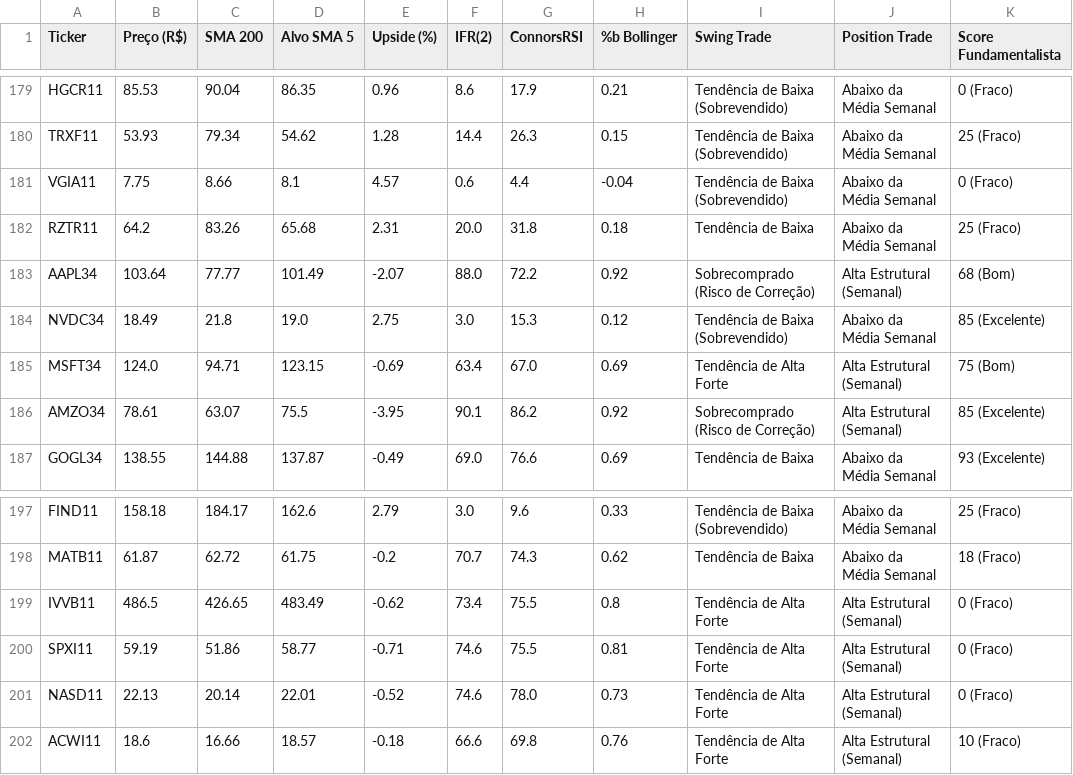
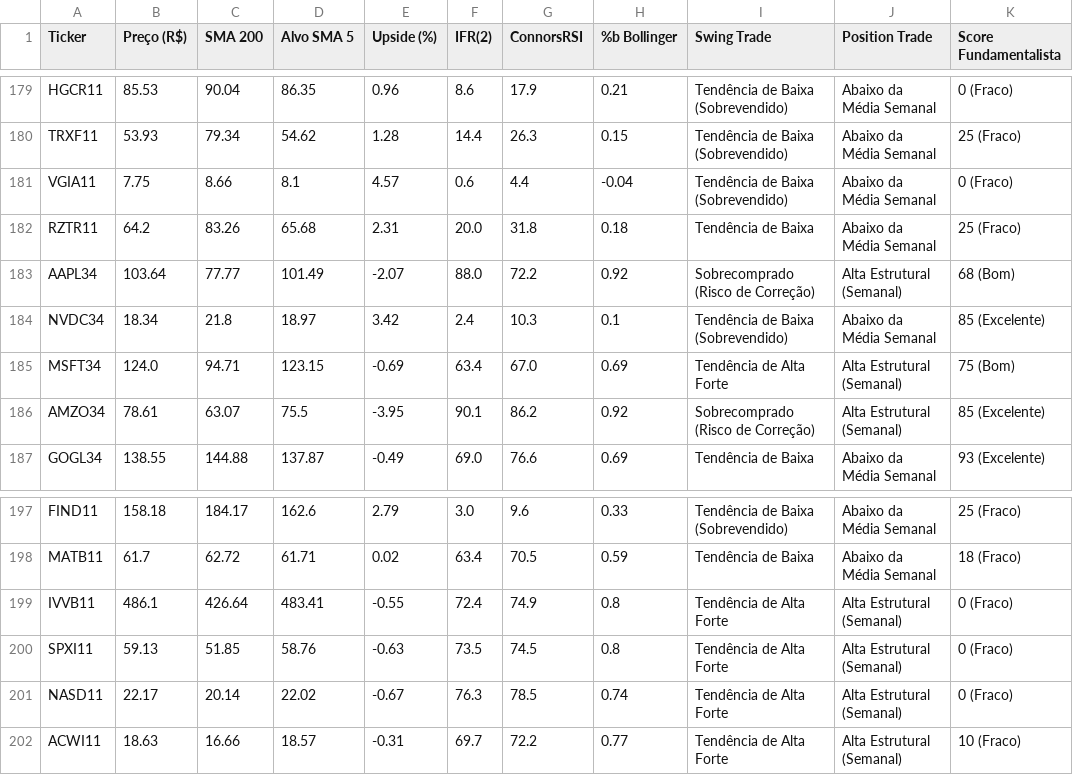
Before and after one commit to thiagocporto/ScannerB3, a CSV file: scanner_fechamento.csv, drawn as a sheet; only a part is shown, gaps mark what is left out; the diff covers the shown part only; the diff names each change by its address in the sheet, - before the commit and + after, or states it on an @@ line.

```diff
--- a/scanner_fechamento.csv
+++ b/scanner_fechamento.csv
-B184 (Preço (R$)): 18.49
+B184 (Preço (R$)): 18.34
-D184 (Alvo SMA 5): 19.0
+D184 (Alvo SMA 5): 18.97
-E184 (Upside (%)): 2.75
+E184 (Upside (%)): 3.42
-F184 (IFR(2)): 3.0
+F184 (IFR(2)): 2.4
-G184 (ConnorsRSI): 15.3
+G184 (ConnorsRSI): 10.3
-H184 (%b Bollinger): 0.12
+H184 (%b Bollinger): 0.1
-B198 (Preço (R$)): 61.87
+B198 (Preço (R$)): 61.7
-D198 (Alvo SMA 5): 61.75
+D198 (Alvo SMA 5): 61.71
-E198 (Upside (%)): -0.2
+E198 (Upside (%)): 0.02
-F198 (IFR(2)): 70.7
+F198 (IFR(2)): 63.4
-G198 (ConnorsRSI): 74.3
+G198 (ConnorsRSI): 70.5
-H198 (%b Bollinger): 0.62
+H198 (%b Bollinger): 0.59
-B199 (Preço (R$)): 486.5
+B199 (Preço (R$)): 486.1
-C199 (SMA 200): 426.65
+C199 (SMA 200): 426.64
-D199 (Alvo SMA 5): 483.49
+D199 (Alvo SMA 5): 483.41
-E199 (Upside (%)): -0.62
+E199 (Upside (%)): -0.55
-F199 (IFR(2)): 73.4
+F199 (IFR(2)): 72.4
-G199 (ConnorsRSI): 75.5
+G199 (ConnorsRSI): 74.9
-B200 (Preço (R$)): 59.19
+B200 (Preço (R$)): 59.13
-C200 (SMA 200): 51.86
+C200 (SMA 200): 51.85
-D200 (Alvo SMA 5): 58.77
+D200 (Alvo SMA 5): 58.76
-E200 (Upside (%)): -0.71
+E200 (Upside (%)): -0.63
-F200 (IFR(2)): 74.6
+F200 (IFR(2)): 73.5
-G200 (ConnorsRSI): 75.5
+G200 (ConnorsRSI): 74.5
-H200 (%b Bollinger): 0.81
+H200 (%b Bollinger): 0.8
-B201 (Preço (R$)): 22.13
+B201 (Preço (R$)): 22.17
-D201 (Alvo SMA 5): 22.01
+D201 (Alvo SMA 5): 22.02
-E201 (Upside (%)): -0.52
+E201 (Upside (%)): -0.67
-F201 (IFR(2)): 74.6
+F201 (IFR(2)): 76.3
-G201 (ConnorsRSI): 78.0
+G201 (ConnorsRSI): 78.5
-H201 (%b Bollinger): 0.73
+H201 (%b Bollinger): 0.74
-B202 (Preço (R$)): 18.6
+B202 (Preço (R$)): 18.63
-E202 (Upside (%)): -0.18
+E202 (Upside (%)): -0.31
-F202 (IFR(2)): 66.6
+F202 (IFR(2)): 69.7
-G202 (ConnorsRSI): 69.8
+G202 (ConnorsRSI): 72.2
-H202 (%b Bollinger): 0.76
+H202 (%b Bollinger): 0.77
```
Also changed, not shown: 54 edited cells elsewhere in this file, 1 other file.
